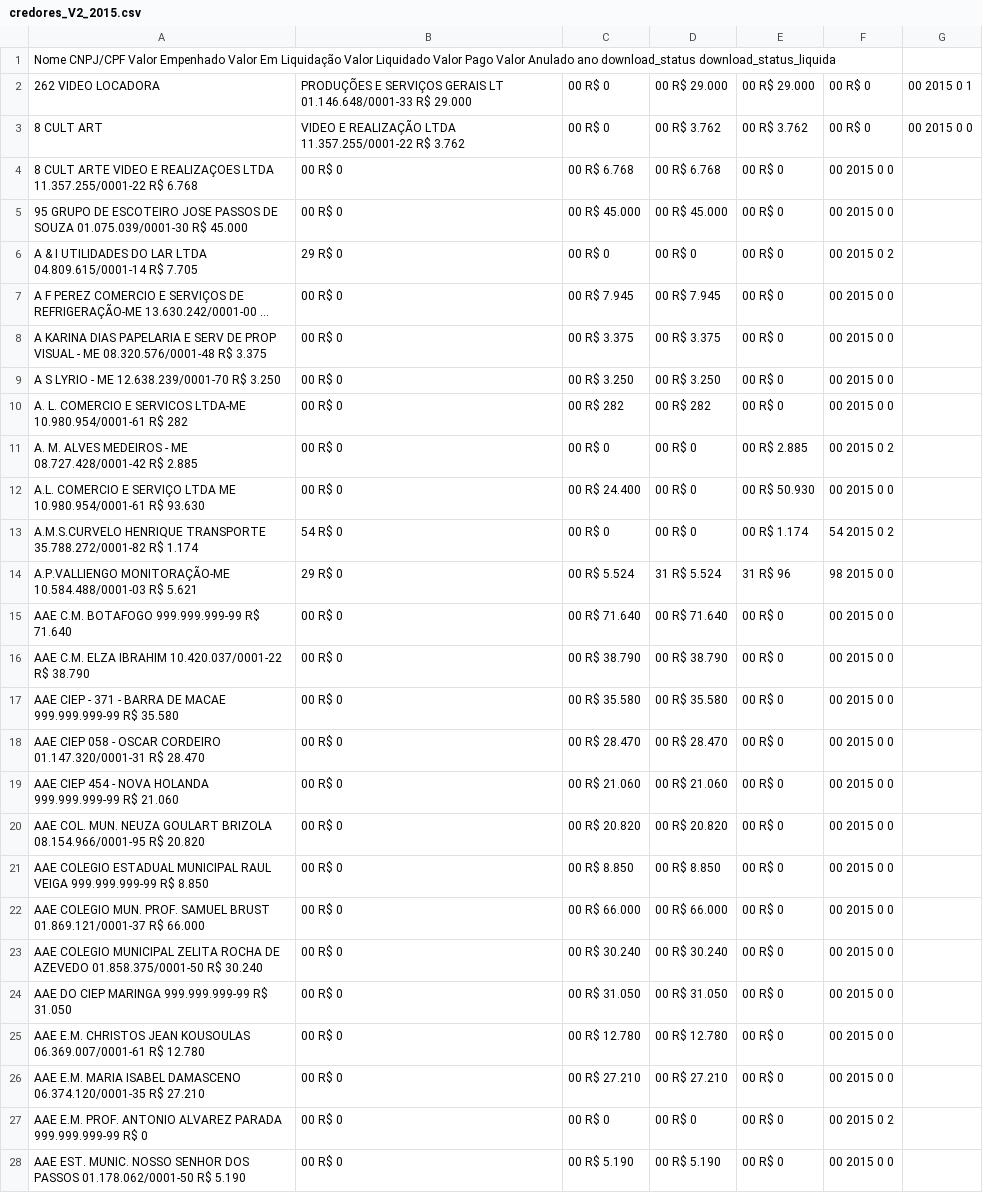
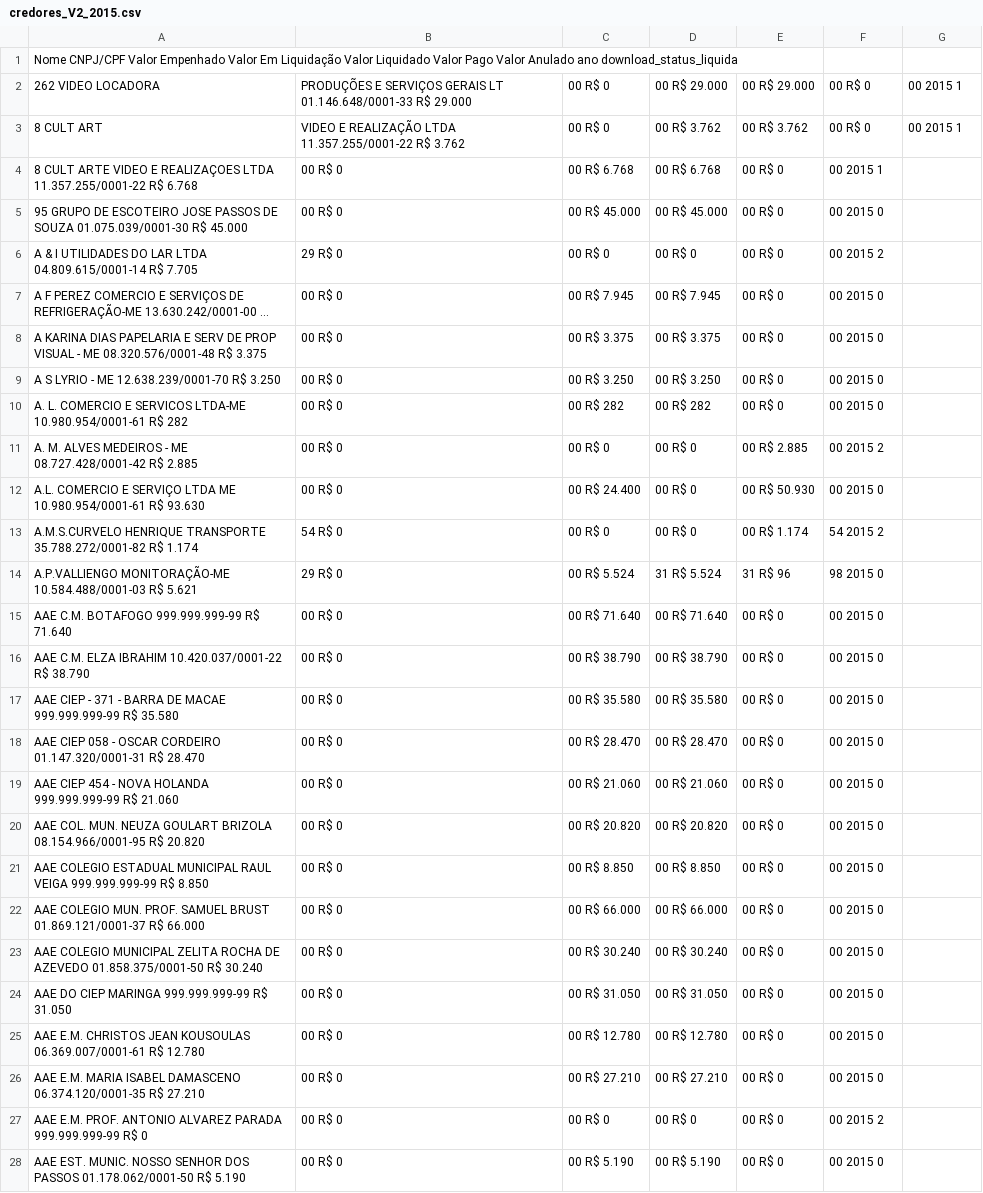
Before and after one commit to mmcodesso/portaltransparenciamacae, a CSV file: credores_V2_2015.csv, drawn as a sheet; only a part is shown; long unchanged cells end in …; the diff covers the shown part only; the diff names each change by its address in the sheet, - before the commit and + after, or states it on an @@ line.

```diff
--- a/credores_V2_2015.csv
+++ b/credores_V2_2015.csv
-A1: …Anulado ano download_status download_status_liquida
+A1: …Anulado ano download_status_liquida
-G2: 00 2015 0 1
+G2: 00 2015 1
-G3: 00 2015 0 0
+G3: 00 2015 1
-F4: 00 2015 0 0
+F4: 00 2015 1
-F5: 00 2015 0 0
+F5: 00 2015 0
-F6: 00 2015 0 2
+F6: 00 2015 2
-F7:F10: 00 2015 0 0
+F7:F10: 00 2015 0
-F11: 00 2015 0 2
+F11: 00 2015 2
-F12: 00 2015 0 0
+F12: 00 2015 0
-F13: 54 2015 0 2
+F13: 54 2015 2
-F14: 98 2015 0 0
+F14: 98 2015 0
-F15:F26: 00 2015 0 0
+F15:F26: 00 2015 0
-F27: 00 2015 0 2
+F27: 00 2015 2
-F28: 00 2015 0 0
+F28: 00 2015 0
```
Also changed, not shown: 73 edited cells elsewhere in this file, credores_pagamentos_2015.csv, 2 other files.
